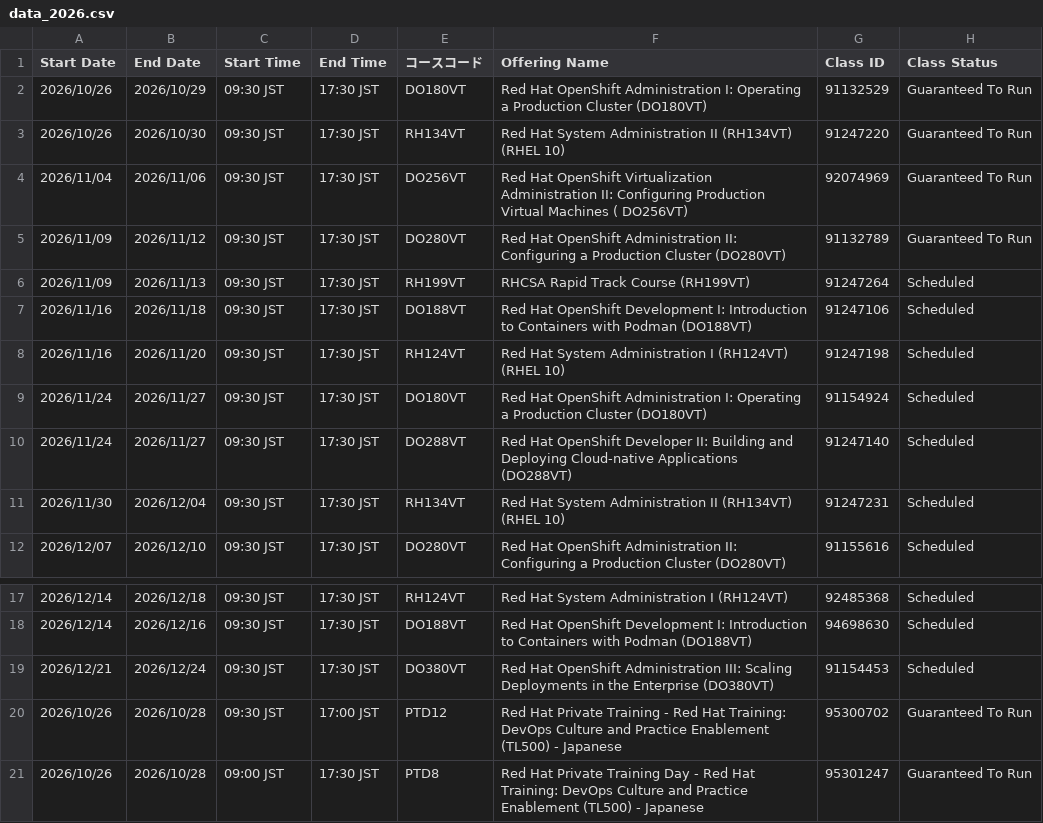
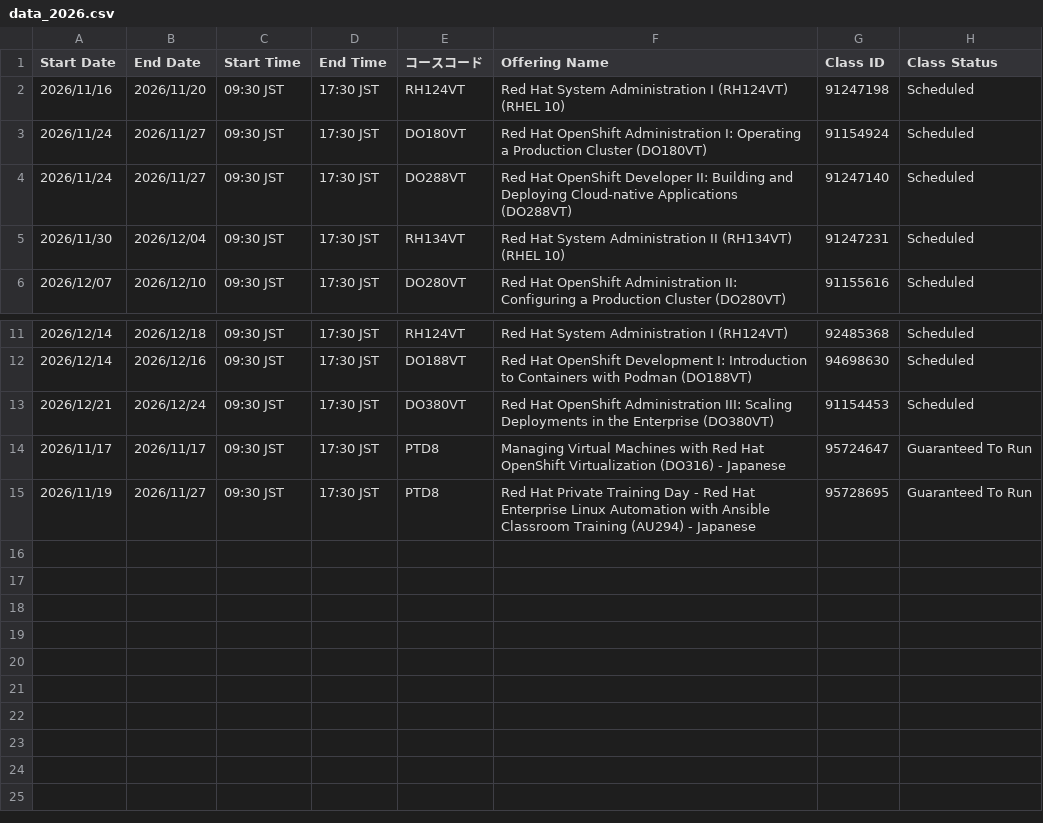
Before and after one commit to Lab8010/redhat-training-schedule, a CSV file: docs/data_2026.csv, drawn as a sheet; only a part is shown, gaps mark what is left out.

Commit message:
chore(schedule): update data.csv from ClassOutlook export (2026-11-06 11:57)

```diff
--- a/docs/data_2026.csv
+++ b/docs/data_2026.csv
@@ -1,8 +1,2 @@
 Start Date,End Date,Start Time,End Time,コースコード,Offering Name,Class ID,Class Status
-2026/10/26,2026/10/29,09:30 JST,17:30 JST,DO180VT,Red Hat OpenShift Administration I: Operating a Production Cluster (DO180VT),91132529,Guaranteed To Run
-2026/10/26,2026/10/30,09:30 JST,17:30 JST,RH134VT,Red Hat System Administration II (RH134VT) (RHEL 10),91247220,Guaranteed To Run
-2026/11/04,2026/11/06,09:30 JST,17:30 JST,DO256VT,Red Hat OpenShift Virtualization Administration II: Configuring Production Virtual Machines ( DO256VT),92074969,Guaranteed To Run
-2026/11/09,2026/11/12,09:30 JST,17:30 JST,DO280VT,Red Hat OpenShift Administration II: Configuring a Production Cluster (DO280VT),91132789,Guaranteed To Run
-2026/11/09,2026/11/13,09:30 JST,17:30 JST,RH199VT,RHCSA Rapid Track Course (RH199VT),91247264,Scheduled
-2026/11/16,2026/11/18,09:30 JST,17:30 JST,DO188VT,Red Hat OpenShift Development I: Introduction to Containers with Podman (DO188VT),91247106,Scheduled
 2026/11/16,2026/11/20,09:30 JST,17:30 JST,RH124VT,Red Hat System Administration I (RH124VT) (RHEL 10),91247198,Scheduled
@@ -19,3 +13,3 @@
 2026/12/21,2026/12/24,09:30 JST,17:30 JST,DO380VT,Red Hat OpenShift Administration III: Scaling Deployments in the Enterprise (DO380VT),91154453,Scheduled
-2026/10/26,2026/10/28,09:30 JST,17:00 JST,PTD12,Red Hat Private Training - Red Hat Training: DevOps Culture and Practice Enablement (TL500) - Japanese,95300702,Guaranteed To Run
-2026/10/26,2026/10/28,09:00 JST,17:30 JST,PTD8,Red Hat Private Training Day - Red Hat Training: DevOps Culture and Practice Enablement (TL500) - Japanese,95301247,Guaranteed To Run
+2026/11/17,2026/11/17,09:30 JST,17:30 JST,PTD8,Managing Virtual Machines with Red Hat OpenShift Virtualization (DO316) - Japanese,95724647,Guaranteed To Run
+2026/11/19,2026/11/27,09:30 JST,17:30 JST,PTD8,Red Hat Private Training Day - Red Hat Enterprise Linux Automation with Ansible Classroom Training (AU294) - Japanese,95728695,Guaranteed To Run
```
